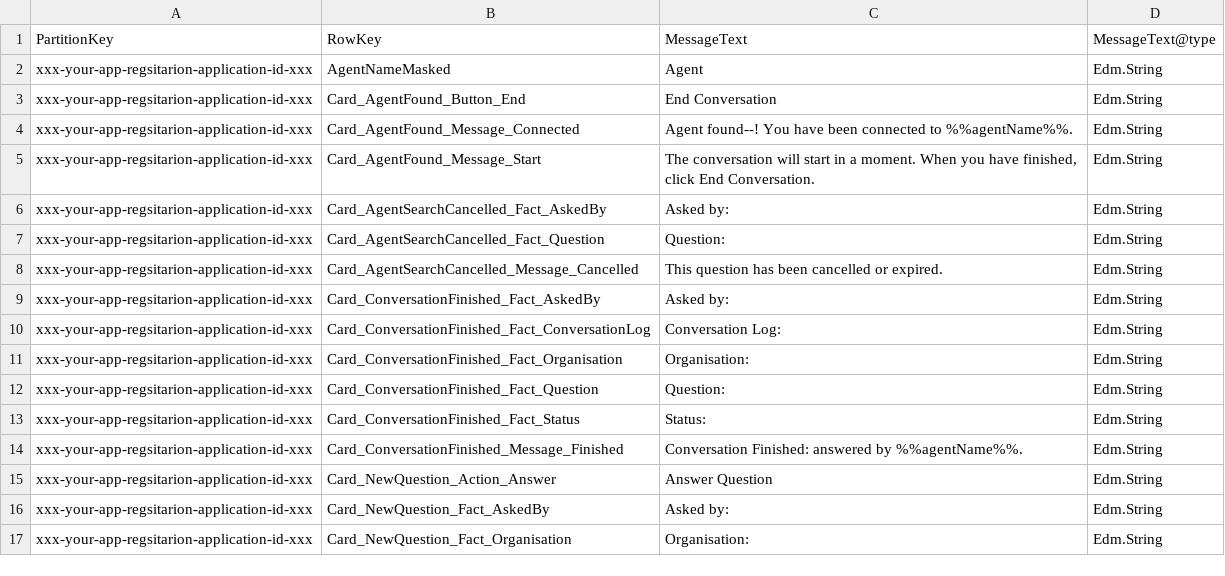
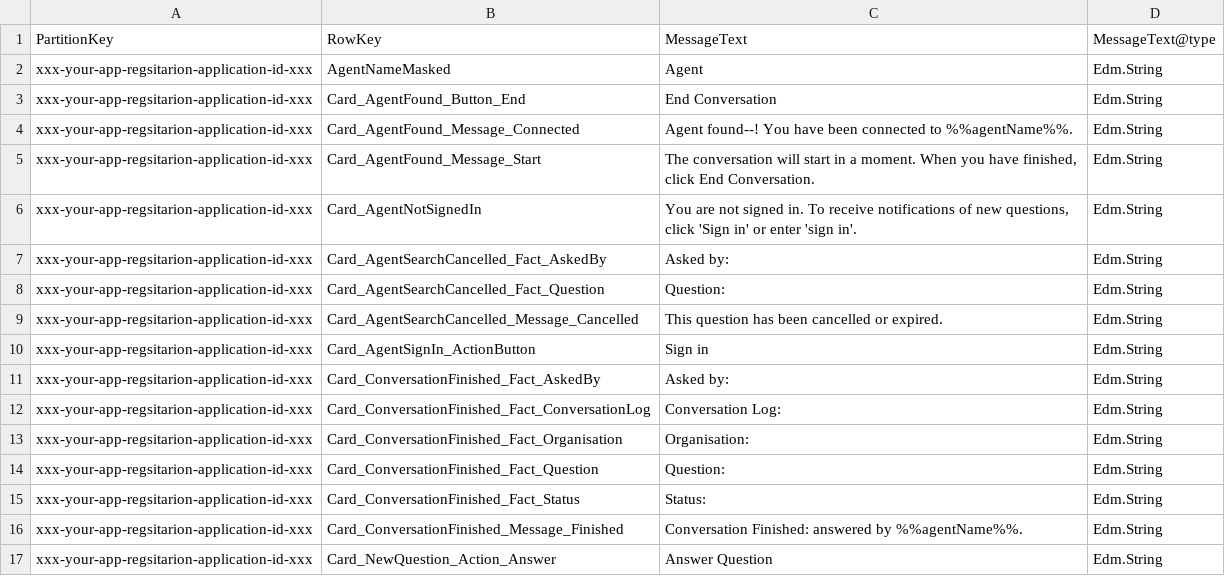
Before and after one commit to modalitysystems/modalitysoftware-docs, a CSV file: TeamsChatAssist/images/MessageConfigurations.typed.csv, drawn as a sheet; only a part is shown; the shorter side is filled out with more unchanged rows.

Commit message:
TCA: Added Agent you are not signed in message and button to default MessageConfigurations

```diff
--- a/TeamsChatAssist/images/MessageConfigurations.typed.csv
+++ b/TeamsChatAssist/images/MessageConfigurations.typed.csv
@@ -5,2 +5,3 @@ xxx-your-app-regsitarion-application-id-xxx,Card_AgentFound_Message_Connected,Ag
 xxx-your-app-regsitarion-application-id-xxx,Card_AgentFound_Message_Start,"The conversation will start in a moment. When you have finished, click End Conversation.",Edm.String
+xxx-your-app-regsitarion-application-id-xxx,Card_AgentNotSignedIn,"You are not signed in. To receive notifications of new questions, click 'Sign in' or enter 'sign in'.",Edm.String
 xxx-your-app-regsitarion-application-id-xxx,Card_AgentSearchCancelled_Fact_AskedBy,Asked by:,Edm.String
@@ -8,2 +9,3 @@ xxx-your-app-regsitarion-application-id-xxx,Card_AgentSearchCancelled_Fact_Quest
 xxx-your-app-regsitarion-application-id-xxx,Card_AgentSearchCancelled_Message_Cancelled,This question has been cancelled or expired.,Edm.String
+xxx-your-app-regsitarion-application-id-xxx,Card_AgentSignIn_ActionButton,Sign in,Edm.String
 xxx-your-app-regsitarion-application-id-xxx,Card_ConversationFinished_Fact_AskedBy,Asked by:,Edm.String
```
